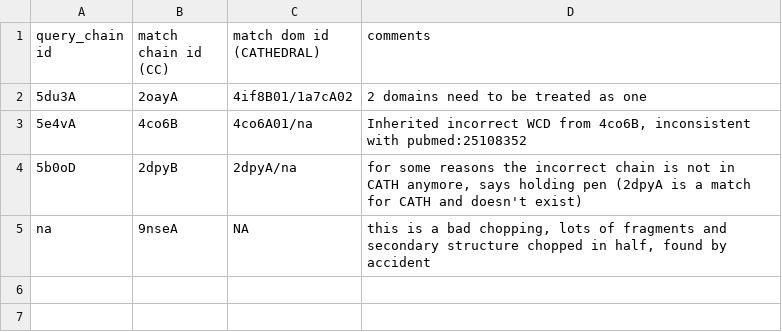
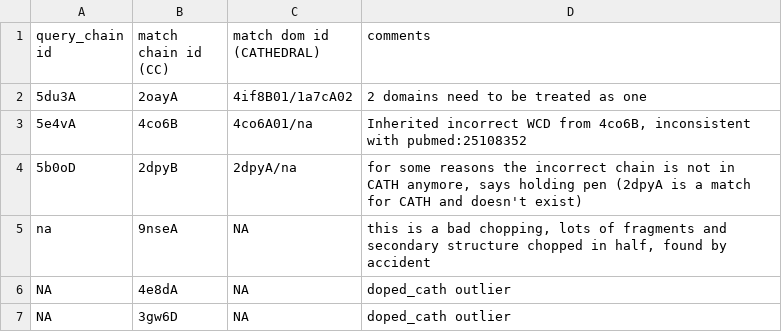
Before and after one commit to CATH-summer-2017/domchop, a TSV file: doc/rechop_entries.tsv, drawn as a sheet.

Commit message:
Update rechop_entries.tsv

```diff
--- a/doc/rechop_entries.tsv
+++ b/doc/rechop_entries.tsv
@@ -5 +5,3 @@ query_chain id	match chain id (CC)	match dom id (CATHEDRAL)	comments
 na	9nseA	NA	this is a bad chopping, lots of fragments and secondary structure chopped in half, found by accident
+NA	4e8dA	NA	doped_cath outlier
+NA	3gw6D	NA	doped_cath outlier
```
